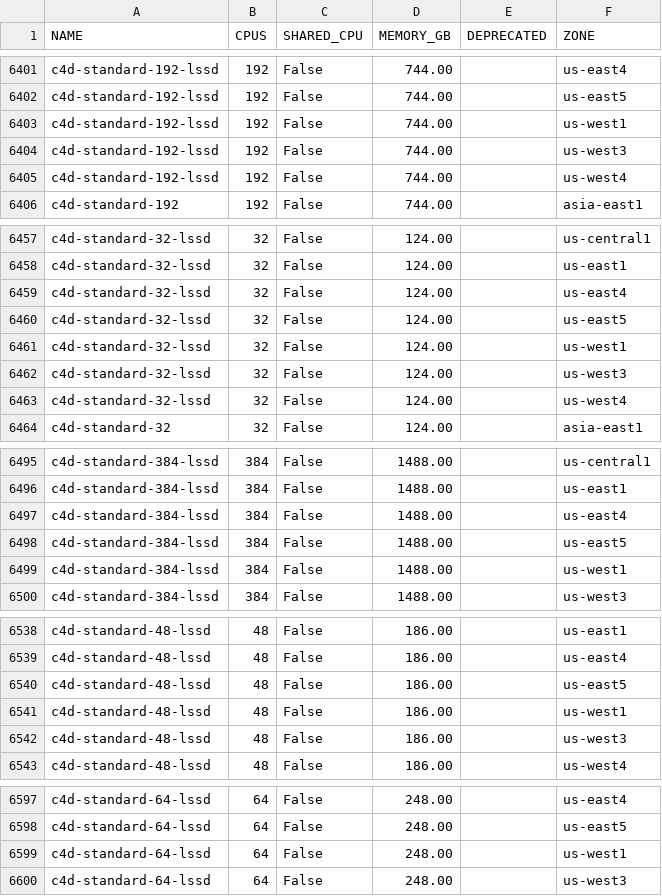
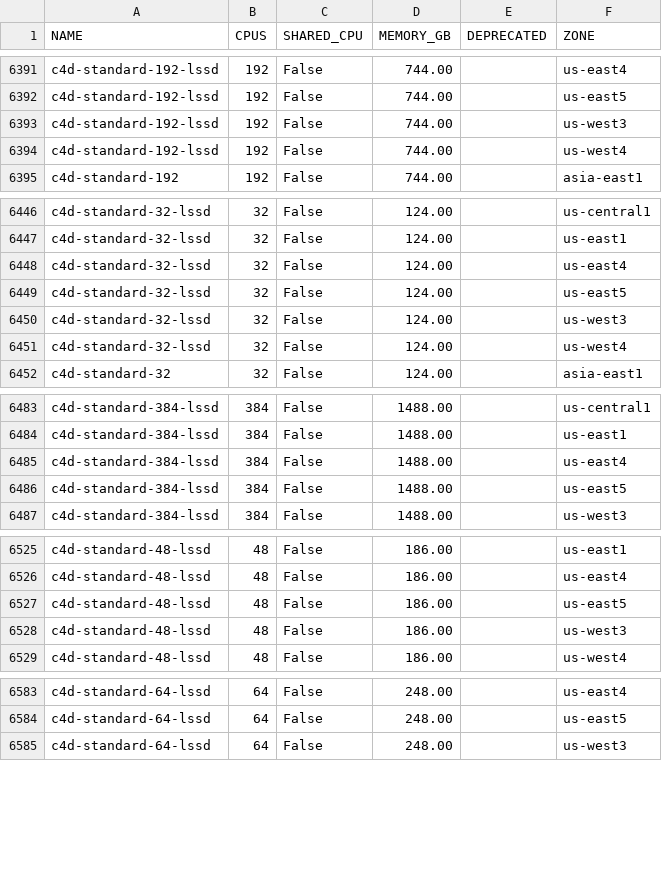
Before and after one commit to Cyclenerd/google-cloud-pricing-cost-calculator, a CSV file: tools/machinetyperegion.csv, drawn as a sheet; only a part is shown, gaps mark what is left out; the diff covers the shown part only; the diff names each change by its address in the sheet, - before the commit and + after, or states it on an @@ line.

```diff
--- a/tools/machinetyperegion.csv
+++ b/tools/machinetyperegion.csv
-row 6403: c4d-standard-192-lssd | 192 | False | 744.00 |  | us-west1
-row 6461: c4d-standard-32-lssd | 32 | False | 124.00 |  | us-west1
-row 6499: c4d-standard-384-lssd | 384 | False | 1488.00 |  | us-west1
-row 6541: c4d-standard-48-lssd | 48 | False | 186.00 |  | us-west1
-row 6599: c4d-standard-64-lssd | 64 | False | 248.00 |  | us-west1
```
Also changed, not shown: 12 removed rows elsewhere in this file.
